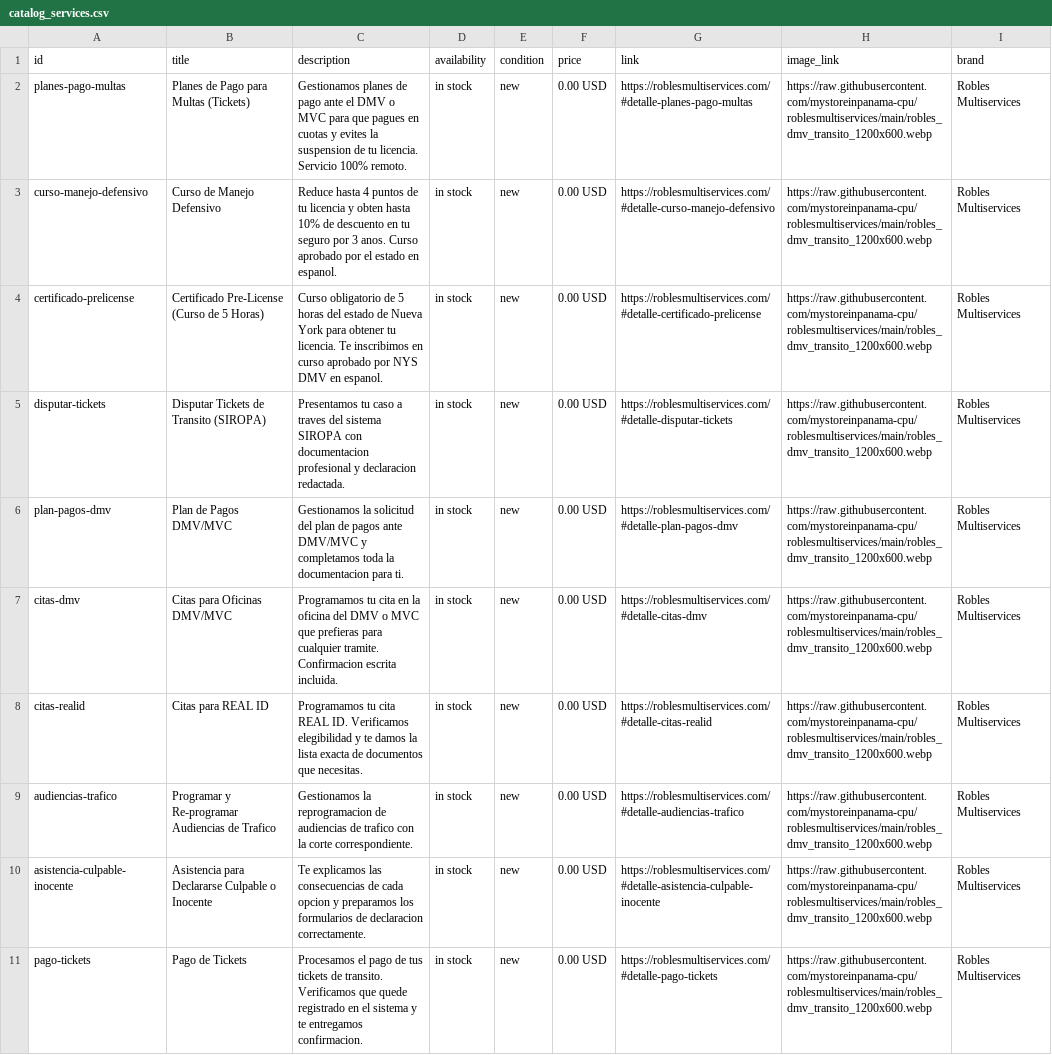
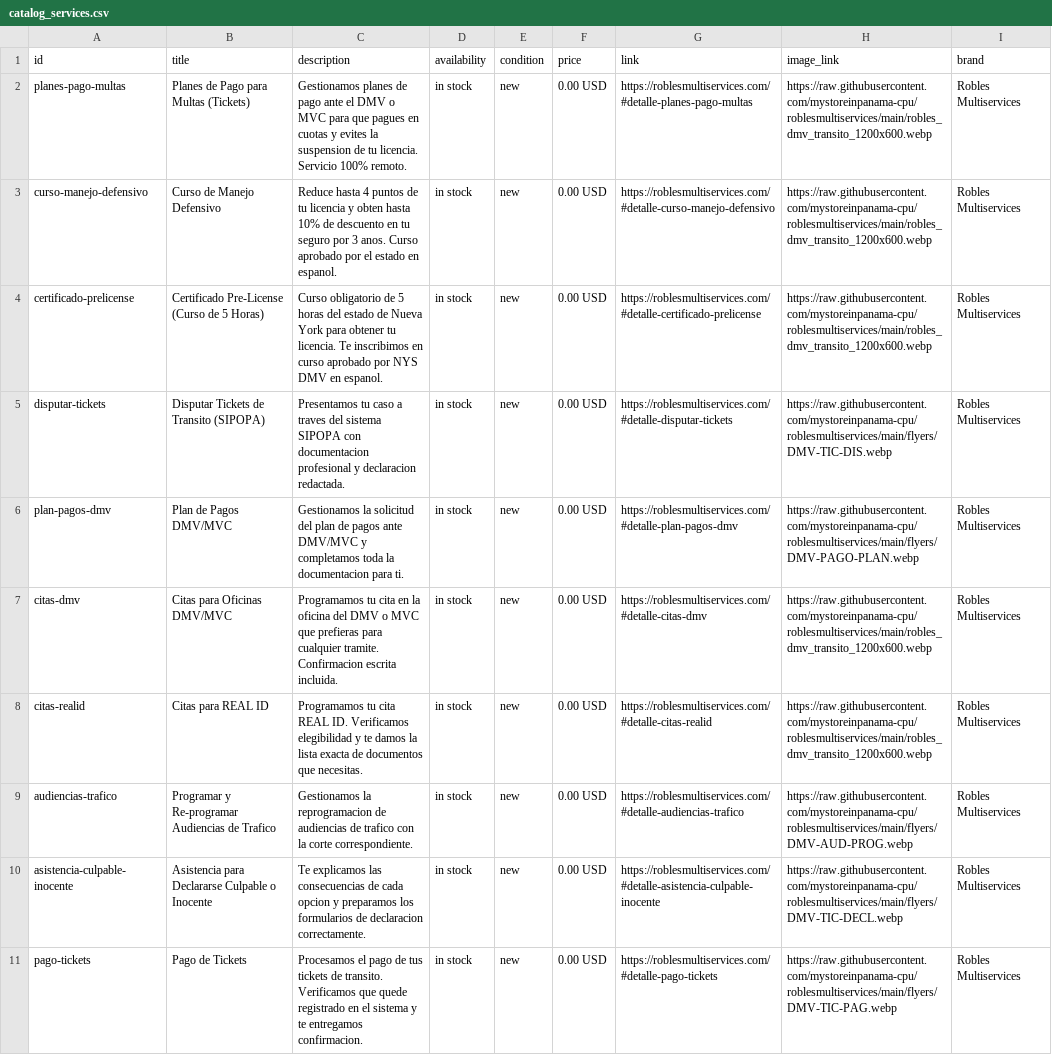
Before and after one commit to mystoreinpanama-cpu/roblesmultiservices, a CSV file: catalog_services.csv, drawn as a sheet; only a part is shown; the diff covers the shown part only.

```diff
--- a/catalog_services.csv
+++ b/catalog_services.csv
@@ -5,2 +5,2 @@ certificado-prelicense,"Certificado Pre-License (Curso de 5 Horas)","Curso oblig
-disputar-tickets,"Disputar Tickets de Transito (SIROPA)","Presentamos tu caso a traves del sistema SIROPA con documentacion profesional y declaracion redactada.",in stock,new,0.00 USD,https://roblesmultiservices.com/#detalle-disputar-tickets,https://raw.githubusercontent.com/mystoreinpanama-cpu/roblesmultiservices/main/robles_dmv_transito_1200x600.webp,Robles Multiservices
-plan-pagos-dmv,"Plan de Pagos DMV/MVC","Gestionamos la solicitud del plan de pagos ante DMV/MVC y completamos toda la documentacion para ti.",in stock,new,0.00 USD,https://roblesmultiservices.com/#detalle-plan-pagos-dmv,https://raw.githubusercontent.com/mystoreinpanama-cpu/roblesmultiservices/main/robles_dmv_transito_1200x600.webp,Robles Multiservices
+disputar-tickets,Disputar Tickets de Transito (SIPOPA),Presentamos tu caso a traves del sistema SIPOPA con documentacion profesional y declaracion redactada.,in stock,new,0.00 USD,https://roblesmultiservices.com/#detalle-disputar-tickets,https://raw.githubusercontent.com/mystoreinpanama-cpu/roblesmultiservices/main/flyers/DMV-TIC-DIS.webp,Robles Multiservices
+plan-pagos-dmv,Plan de Pagos DMV/MVC,Gestionamos la solicitud del plan de pagos ante DMV/MVC y completamos toda la documentacion para ti.,in stock,new,0.00 USD,https://roblesmultiservices.com/#detalle-plan-pagos-dmv,https://raw.githubusercontent.com/mystoreinpanama-cpu/roblesmultiservices/main/flyers/DMV-PAGO-PLAN.webp,Robles Multiservices
@@ -9,3 +9,3 @@ citas-realid,"Citas para REAL ID","Programamos tu cita REAL ID. Verificamos eleg
-audiencias-trafico,"Programar y Re-programar Audiencias de Trafico","Gestionamos la reprogramacion de audiencias de trafico con la corte correspondiente.",in stock,new,0.00 USD,https://roblesmultiservices.com/#detalle-audiencias-trafico,https://raw.githubusercontent.com/mystoreinpanama-cpu/roblesmultiservices/main/robles_dmv_transito_1200x600.webp,Robles Multiservices
-asistencia-culpable-inocente,"Asistencia para Declararse Culpable o Inocente","Te explicamos las consecuencias de cada opcion y preparamos los formularios de declaracion correctamente.",in stock,new,0.00 USD,https://roblesmultiservices.com/#detalle-asistencia-culpable-inocente,https://raw.githubusercontent.com/mystoreinpanama-cpu/roblesmultiservices/main/robles_dmv_transito_1200x600.webp,Robles Multiservices
-pago-tickets,"Pago de Tickets","Procesamos el pago de tus tickets de transito. Verificamos que quede registrado en el sistema y te entregamos confirmacion.",in stock,new,0.00 USD,https://roblesmultiservices.com/#detalle-pago-tickets,https://raw.githubusercontent.com/mystoreinpanama-cpu/roblesmultiservices/main/robles_dmv_transito_1200x600.webp,Robles Multiservices
+audiencias-trafico,Programar y Re-programar Audiencias de Trafico,Gestionamos la reprogramacion de audiencias de trafico con la corte correspondiente.,in stock,new,0.00 USD,https://roblesmultiservices.com/#detalle-audiencias-trafico,https://raw.githubusercontent.com/mystoreinpanama-cpu/roblesmultiservices/main/flyers/DMV-AUD-PROG.webp,Robles Multiservices
+asistencia-culpable-inocente,Asistencia para Declararse Culpable o Inocente,Te explicamos las consecuencias de cada opcion y preparamos los formularios de declaracion correctamente.,in stock,new,0.00 USD,https://roblesmultiservices.com/#detalle-asistencia-culpable-inocente,https://raw.githubusercontent.com/mystoreinpanama-cpu/roblesmultiservices/main/flyers/DMV-TIC-DECL.webp,Robles Multiservices
+pago-tickets,Pago de Tickets,Procesamos el pago de tus tickets de transito. Verificamos que quede registrado en el sistema y te entregamos confirmacion.,in stock,new,0.00 USD,https://roblesmultiservices.com/#detalle-pago-tickets,https://raw.githubusercontent.com/mystoreinpanama-cpu/roblesmultiservices/main/flyers/DMV-TIC-PAG.webp,Robles Multiservices
```
Also changed, not shown: 31 edited cells elsewhere in this file, 36 other files.
